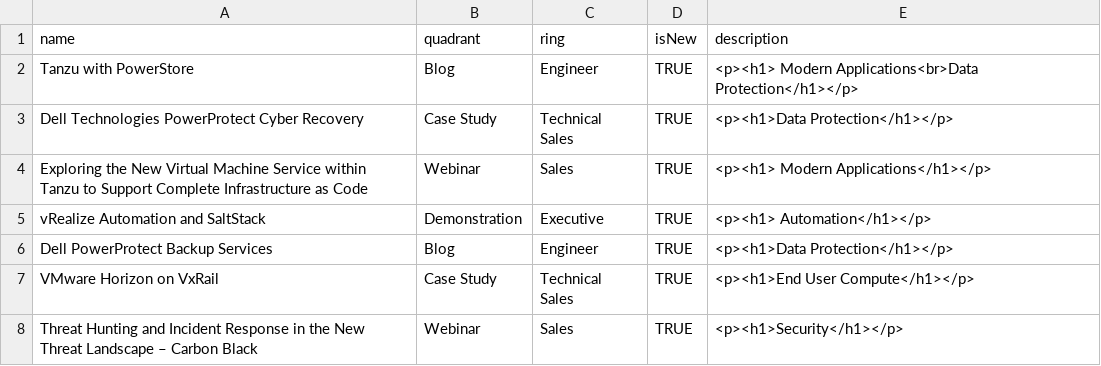
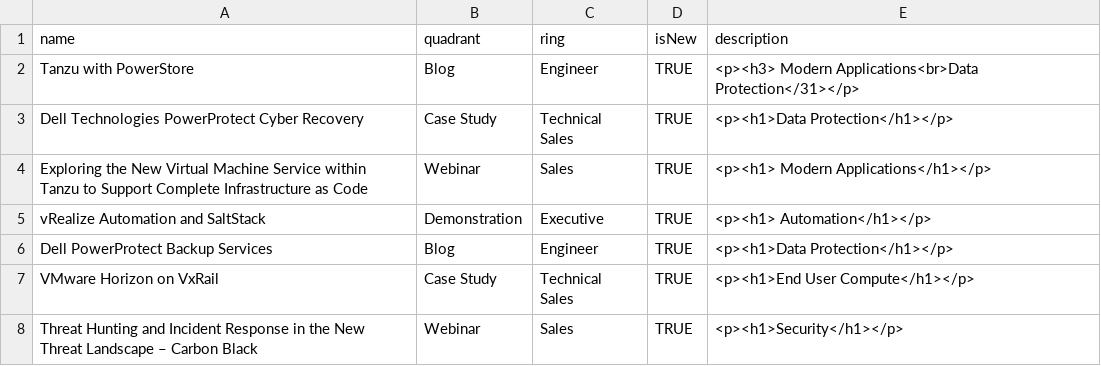
Before and after one commit to bjamesdowning/techradar, a CSV file: techradar-marketing.csv, drawn as a sheet; only a part is shown.

Commit message:
newline

```diff
--- a/techradar-marketing.csv
+++ b/techradar-marketing.csv
@@ -1,3 +1,3 @@
 name,quadrant,ring,isNew,description
-Tanzu with PowerStore,Blog,Engineer,TRUE,<p><h1> Modern Applications<br>Data Protection</h1></p>
+Tanzu with PowerStore,Blog,Engineer,TRUE,<p><h3> Modern Applications<br>Data Protection</31></p>
 Dell Technologies PowerProtect Cyber Recovery,Case Study,Technical Sales,TRUE,<p><h1>Data Protection</h1></p>
```
